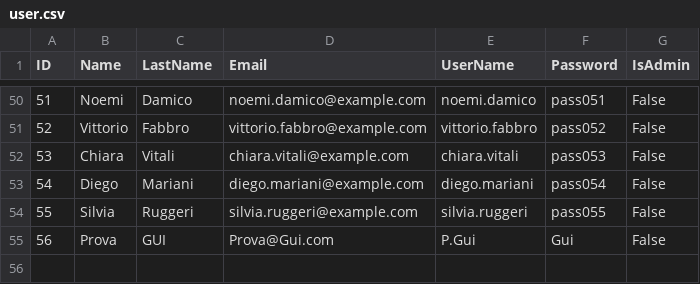
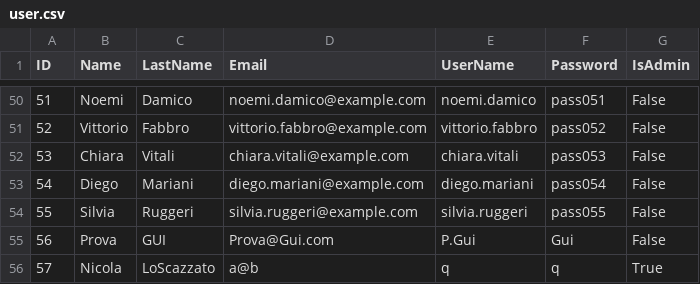
Before and after one commit to Rock3rz/IngSW, a CSV file: Src/DB/user.csv, drawn as a sheet; only a part is shown, gaps mark what is left out; the diff names each change by its address in the sheet, - before the commit and + after, or states it on an @@ line.

```diff
--- a/Src/DB/user.csv
+++ b/Src/DB/user.csv
+row 56: 57 | Nicola | LoScazzato | a@b | q | q | True
```
Also changed, not shown: 9 other files.
